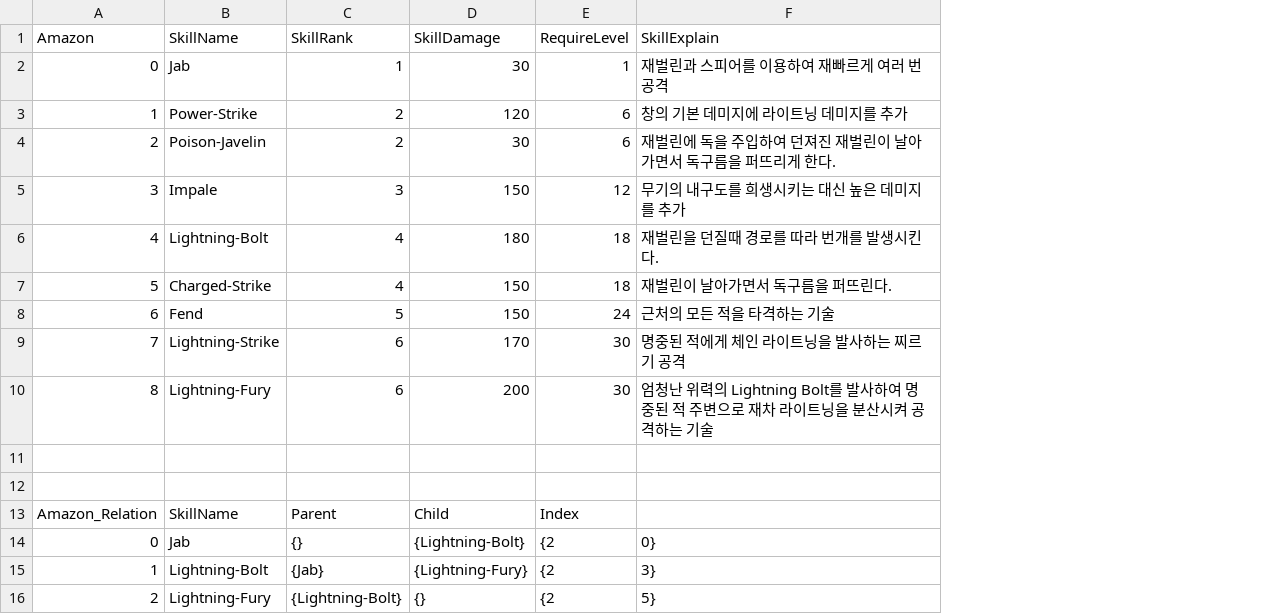
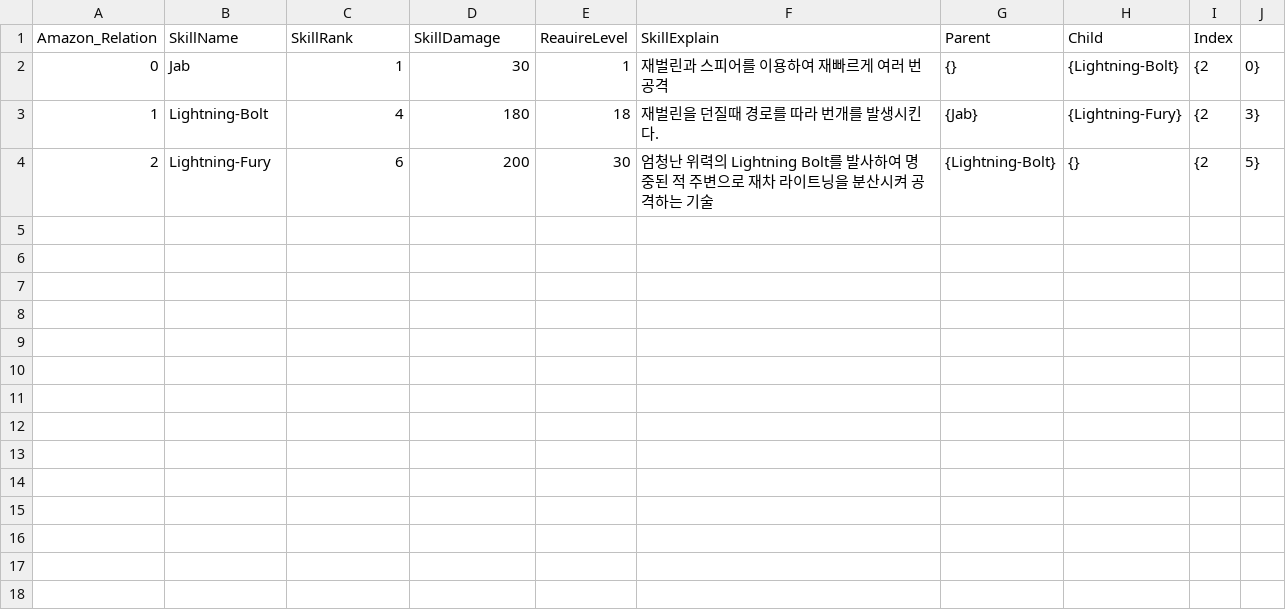
Before and after one commit to quattroro/c-test1, a CSV file: Assets/Resources/CSV/Amazon_Relation.csv, drawn as a sheet; removed rows and columns are numbered as before the commit, all else as after; the diff names each change by its address in the sheet, - before the commit and + after, or states it on an @@ line.

```diff
--- a/Assets/Resources/CSV/Amazon_Relation.csv
+++ b/Assets/Resources/CSV/Amazon_Relation.csv
+column G (Parent), rows 2-4: {} | {Jab} | {Lightning-Bolt}
+column H (Child), rows 2-4: {Lightning-Bolt} | {Lightning-Fury} | {}
+column I (Index), rows 2-4: all {2
+column J, rows 2-4: 0} | 3} | 5}
-A1: Amazon
+A1: Amazon_Relation
-E1: RequireLevel
+E1: ReauireLevel
-row 3: 1 | Power-Strike | 2 | 120 | 6 | 창의 기본 데미지에 라이트닝 데미지를 추가
-row 4: 2 | Poison-Javelin | 2 | 30 | 6 | 재벌린에 독을 주입하여 던져진 재벌린이 날아가면서 독구름을 퍼뜨리게 한다.
-row 5: 3 | Impale | 3 | 150 | 12 | 무기의 내구도를 희생시키는 대신 높은 데미지를 추가
-A3 (Amazon_Relation): 4
+A3 (Amazon_Relation): 1
-row 7: 5 | Charged-Strike | 4 | 150 | 18 | 재벌린이 날아가면서 독구름을 퍼뜨린다.
-row 8: 6 | Fend | 5 | 150 | 24 | 근처의 모든 적을 타격하는 기술
-row 9: 7 | Lightning-Strike | 6 | 170 | 30 | 명중된 적에게 체인 라이트닝을 발사하는 찌르기 공격
-A4 (Amazon_Relation): 8
+A4 (Amazon_Relation): 2
-row 11: (empty)
-row 12: (empty)
-row 13: Amazon_Relation | SkillName | Parent | Child | Index
-row 14: 0 | Jab | {} | {Lightning-Bolt} | {2 | 0}
-row 15: 1 | Lightning-Bolt | {Jab} | {Lightning-Fury} | {2 | 3}
-row 16: 2 | Lightning-Fury | {Lightning-Bolt} | {} | {2 | 5}
```
Also changed, not shown: 16 other files.
